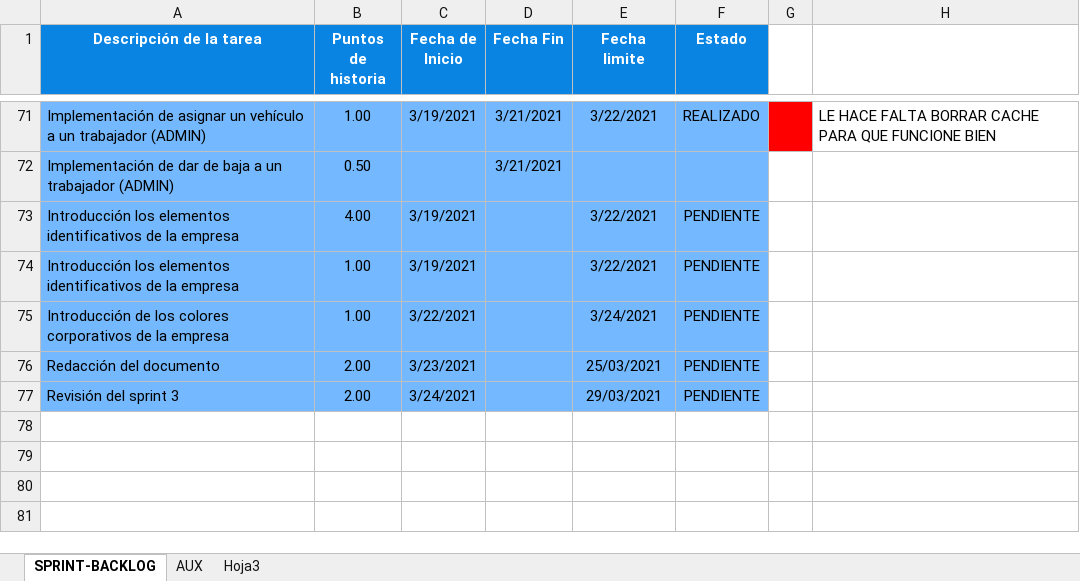
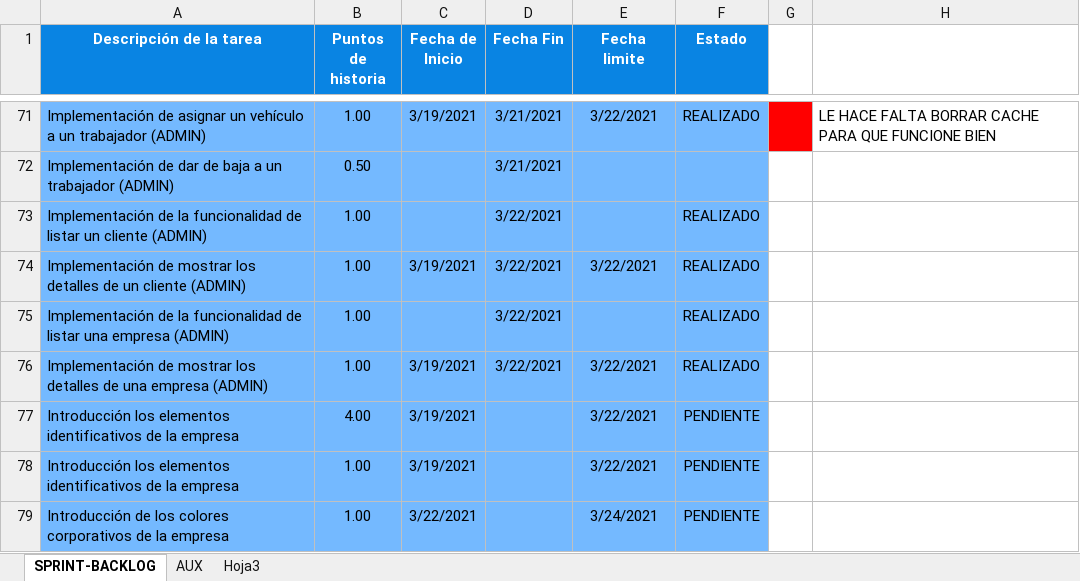
Before and after one commit to alefuegom/TFG_app, an Excel workbook: documentación/Product Backlog/Product-Backlog.xlsx, sheet SPRINT-BACKLOG, drawn as a sheet; only a part is shown, gaps mark what is left out; the shorter side is filled out with more unchanged rows; values as stored, in another font and other column widths than the file's, no borders; charts and pictures not drawn; the diff names each change by its address in the sheet, - before the commit and + after, or states it on an @@ line.

Commit message:
[IMPL] CRUD TRABAJADOR/EMPRESA (ADMIN) Se ha implementado la funcionalidad de listar los clientes que están dados de alta en la aplicación. Se ha implementado la funcionalidad de mostrar los detalles de un cliente. Se ha implementado la funcionalidad de listar las empresas que están dados de alta en la aplicación. Se ha implementado la funcionalidad de mostrar los detalles de un empresas.

```diff
--- a/documentación/Product Backlog/Product-Backlog.xlsx (sheet SPRINT-BACKLOG)
+++ b/documentación/Product Backlog/Product-Backlog.xlsx (sheet SPRINT-BACKLOG)
+row 73: Implementación de la funcionalidad de listar un cliente (ADMIN) | 1.00 |  | 3/22/2021 |  | REALIZADO
+row 74: Implementación de mostrar los detalles de un cliente (ADMIN) | 1.00 | 3/19/2021 | 3/22/2021 | 3/22/2021 | REALIZADO
+row 75: Implementación de la funcionalidad de listar una empresa (ADMIN) | 1.00 |  | 3/22/2021 |  | REALIZADO
+row 76: Implementación de mostrar los detalles de una empresa (ADMIN) | 1.00 | 3/19/2021 | 3/22/2021 | 3/22/2021 | REALIZADO
```
Also changed, not shown: sheet AUX, formulas that keep their value, charts or pictures, 10 other files.
